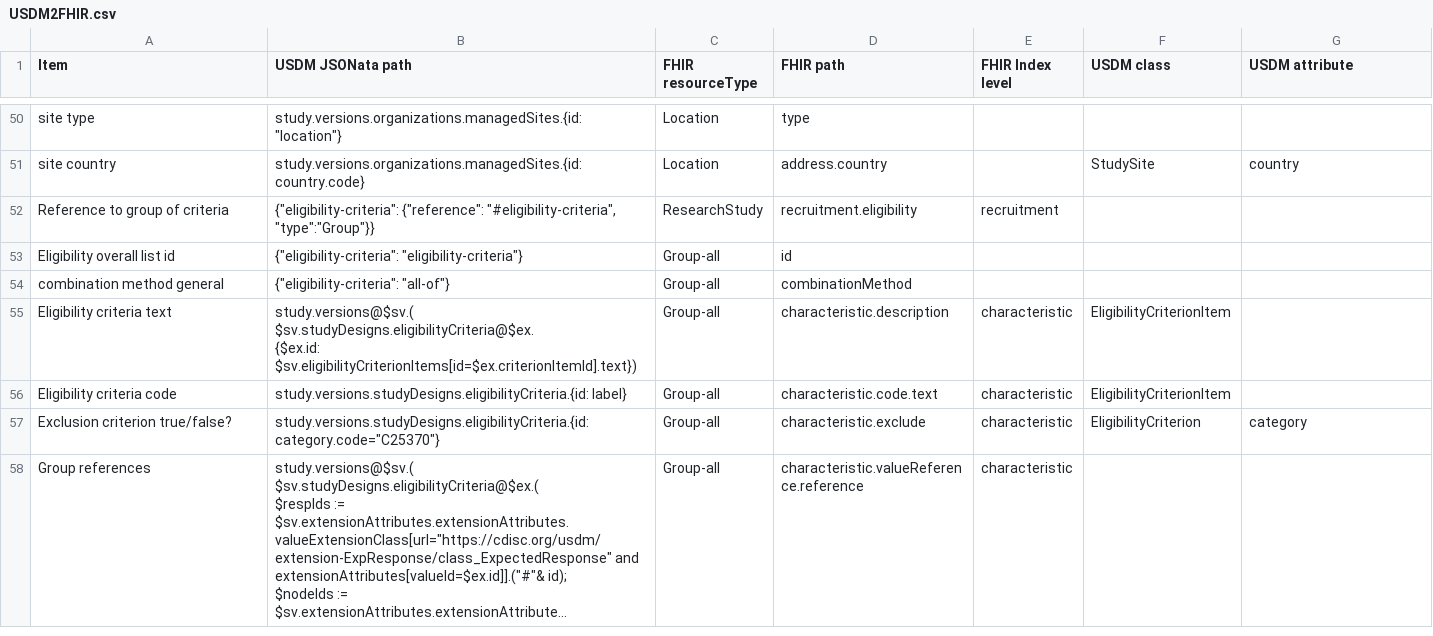
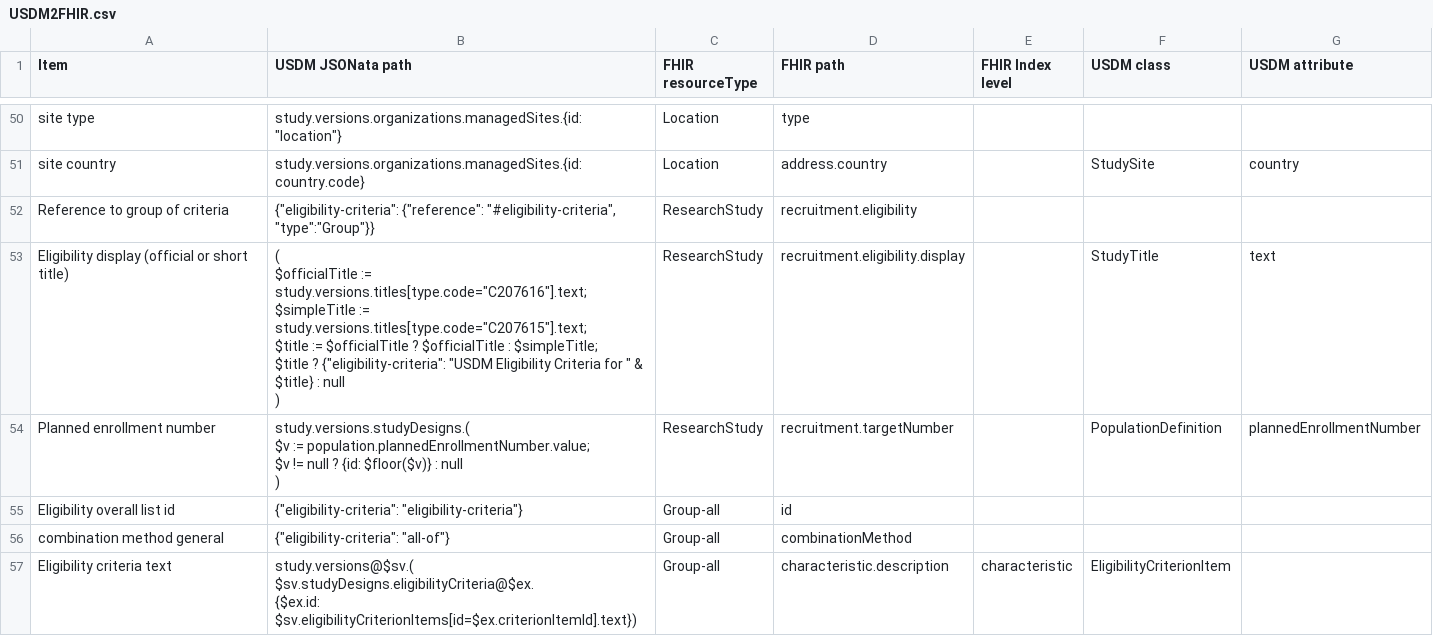
Before and after one commit to EfrosIonelu/USDM2FHIR, a CSV file: Map/USDM2FHIR.csv, drawn as a sheet; only a part is shown, gaps mark what is left out; the shorter side is filled out with more unchanged rows; long unchanged cells end in ….

Commit message:
RED-318: - feat: update recruitment add targetNumber and eligibility.display

```diff
--- a/Map/USDM2FHIR.csv
+++ b/Map/USDM2FHIR.csv
@@ -153,3 +153,13 @@ site type,"study.versions.organizations.managedSites.{id: ""location""}",Locatio
 site country,study.versions.organizations.managedSites.{id: country.code},Location,address.country,,StudySite,country
-Reference to group of criteria,"{""eligibility-criteria"": {""reference"": ""#eligibility-criteria"", ""type"":""Group""}}",ResearchStudy,recruitment.eligibility,recruitment,,
+Reference to group of criteria,"{""eligibility-criteria"": {""reference"": ""#eligibility-criteria"", ""type"":""Group""}}",ResearchStudy,recruitment.eligibility,,,
+Eligibility display (official or short title),"(
+  $officialTitle := study.versions.titles[type.code=""C207616""].text;
+  $simpleTitle := study.versions.titles[type.code=""C207615""].text;
+  $title := $officialTitle ? $officialTitle : $simpleTitle;
+  $title ? {""eligibility-criteria"": ""USDM Eligibility Criteria for "" & $title} : null
+)",ResearchStudy,recruitment.eligibility.display,,StudyTitle,text
+Planned enrollment number,"study.versions.studyDesigns.(
+  $v := population.plannedEnrollmentNumber.value;
+  $v != null ? {id: $floor($v)} : null
+)",ResearchStudy,recruitment.targetNumber,,PopulationDefinition,plannedEnrollmentNumber
 Eligibility overall list id,"{""eligibility-criteria"": ""eligibility-criteria""}",Group-all,id,,,
```
Also changed, not shown: 2 other files.
